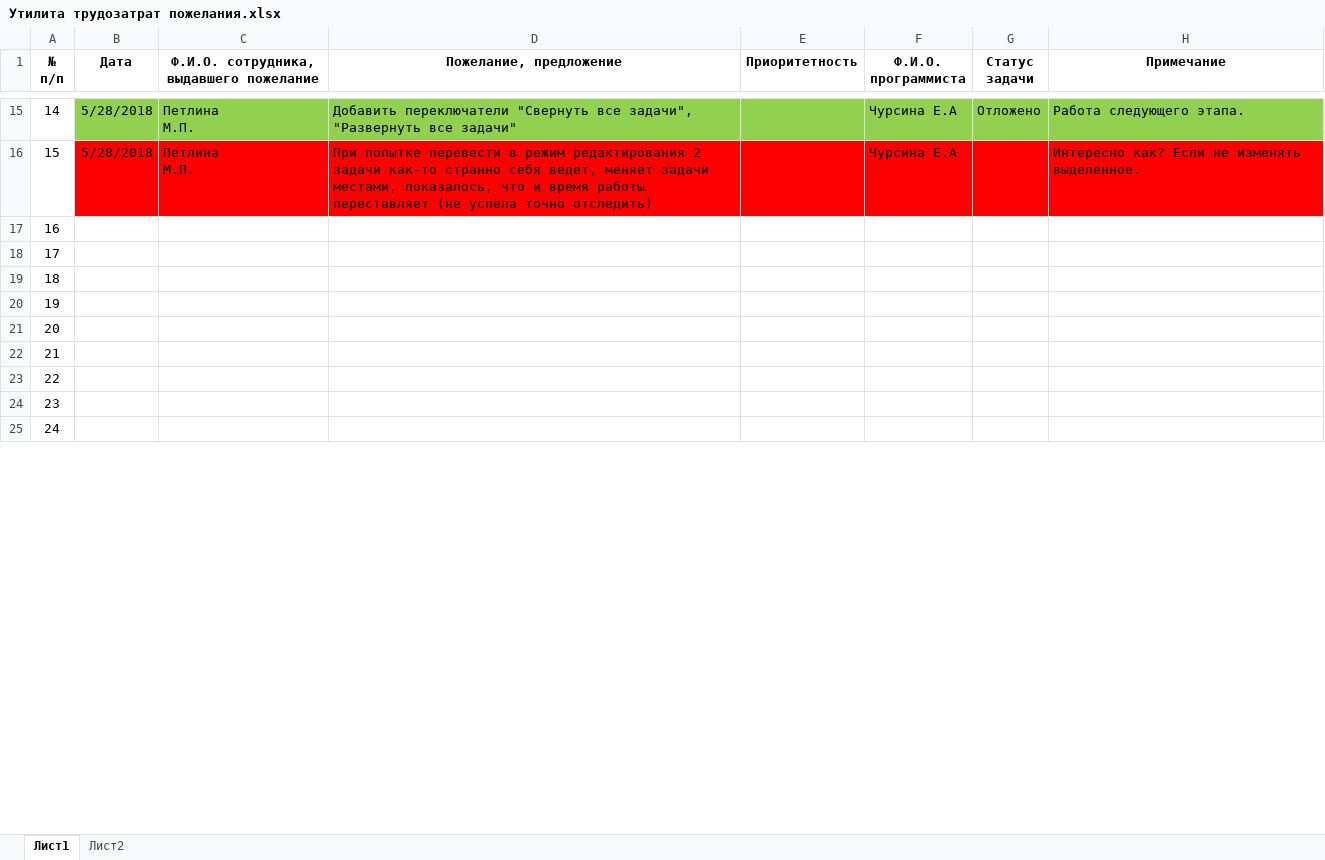
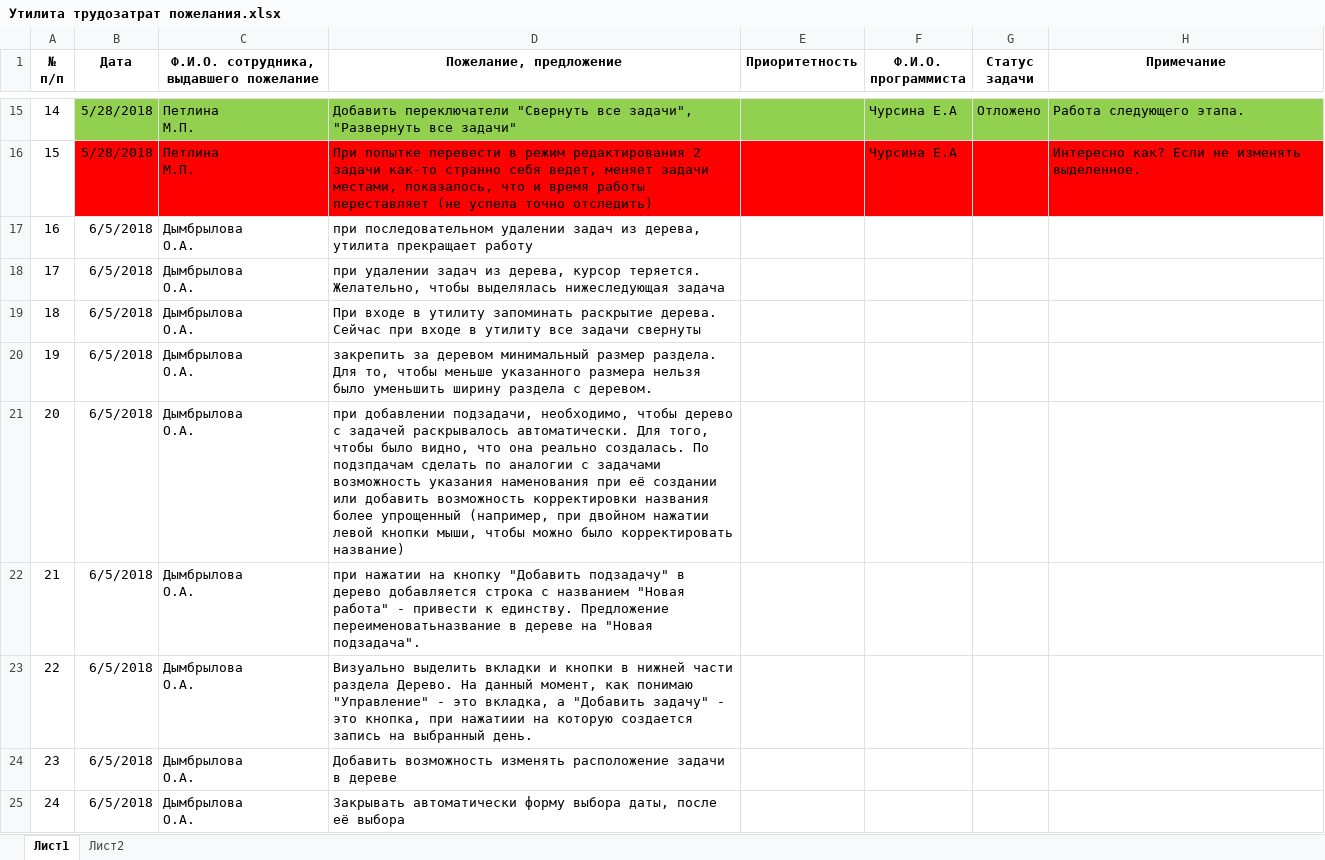
Before and after one commit to ASKYI/-staff-time, an Excel workbook: Утилита трудозатрат пожелания.xlsx, sheet Лист1, drawn as a sheet; only a part is shown, gaps mark what is left out; values as stored, in another font and other column widths than the file's, no borders; ↵ is a line break in a cell; the diff covers the shown part only; the diff names each change by its address in the sheet, - before the commit and + after, or states it on an @@ line.

Commit message:
Файл пожеланий изменен + подкорректирован скрипт заполнения химика - доб. поля длит. и даты

```diff
--- a/Утилита трудозатрат пожелания.xlsx (sheet Лист1)
+++ b/Утилита трудозатрат пожелания.xlsx (sheet Лист1)
-B17:B25 (Дата): (empty)
+B17:B25 (Дата): 6/5/2018
-C17:C25: (empty)
+C17:C25: Дымбрылова ↵ О.А.
-D17 (Пожелание, предложение): (empty)
+D17 (Пожелание, предложение): при последовательном удалении задач из дерева, утилита прекращает работу
-D18 (Пожелание, предложение): (empty)
+D18 (Пожелание, предложение): при удалении задач из дерева, курсор теряется. Желательно, чтобы выделялась нижеследующая задача
-D19 (Пожелание, предложение): (empty)
+D19 (Пожелание, предложение): При входе в утилиту запоминать раскрытие дерева. Сейчас при входе в утилиту все задачи свернуты
-D20 (Пожелание, предложение): (empty)
+D20 (Пожелание, предложение): закрепить за деревом минимальный размер раздела. Для то, чтобы меньше указанного размера нельзя было уменьшить ширину раздела с деревом.
-D21 (Пожелание, предложение): (empty)
+D21 (Пожелание, предложение): при добавлении подзадачи, необходимо, чтобы дерево с задачей раскрывалось автоматически. Для того, чтобы было видно, что она реально создалась. По подзпдачам сделать по аналогии с задачами возможность указания наменования при её создании или добавить возможность корректировки названия более упрощенный (например, при двойном нажатии левой кнопки мыши, чтобы можно было корректировать название)
-D22 (Пожелание, предложение): (empty)
+D22 (Пожелание, предложение): при нажатии на кнопку "Добавить подзадачу" в дерево добавляется строка с названием "Новая работа" - привести к единству. Предложение переименоватьназвание в дереве на "Новая подзадача".
-D23 (Пожелание, предложение): (empty)
+D23 (Пожелание, предложение): Визуально выделить вкладки и кнопки в нижней части раздела Дерево. На данный момент, как понимаю "Управление" - это вкладка, а "Добавить задачу" - это кнопка, при нажатиии на которую создается запись на выбранный день.
-D24 (Пожелание, предложение): (empty)
+D24 (Пожелание, предложение): Добавить возможность изменять расположение задачи в дереве
-D25 (Пожелание, предложение): (empty)
+D25 (Пожелание, предложение): Закрывать автоматически форму выбора даты, после её выбора
```
Also changed, not shown: 29 edited cells elsewhere in this sheet, 1 other file.
